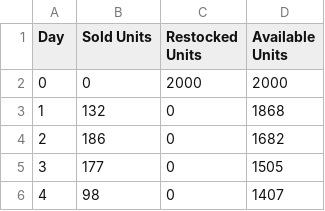
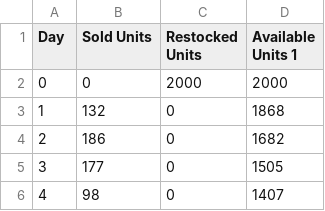
Before and after one commit to GEEBEE4/Task-B_Trikommerce-Project, a CSV file: inventory_report_Tshirts.csv, drawn as a sheet; only a part is shown.

Commit message:
Updated inventory report format

```diff
--- a/inventory_report_Tshirts.csv
+++ b/inventory_report_Tshirts.csv
@@ -1,2 +1,2 @@
-Day,Sold Units,Restocked Units,Available Units
+Day,Sold Units,Restocked Units,Available Units 1
 0,0,2000,2000
```
